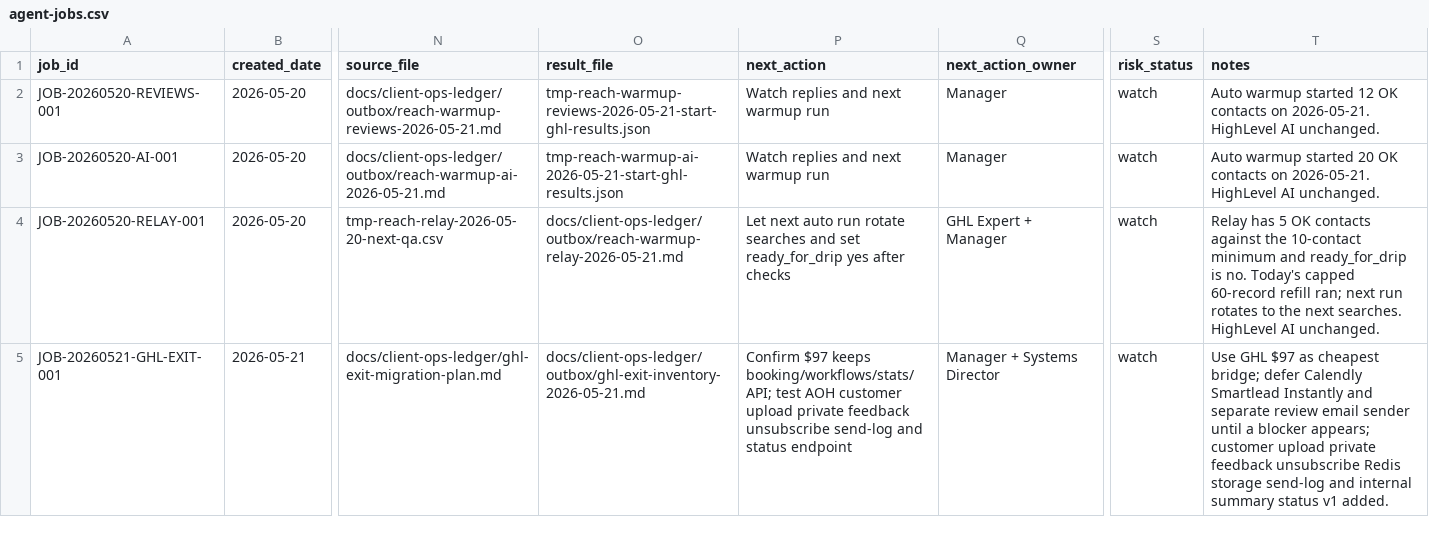
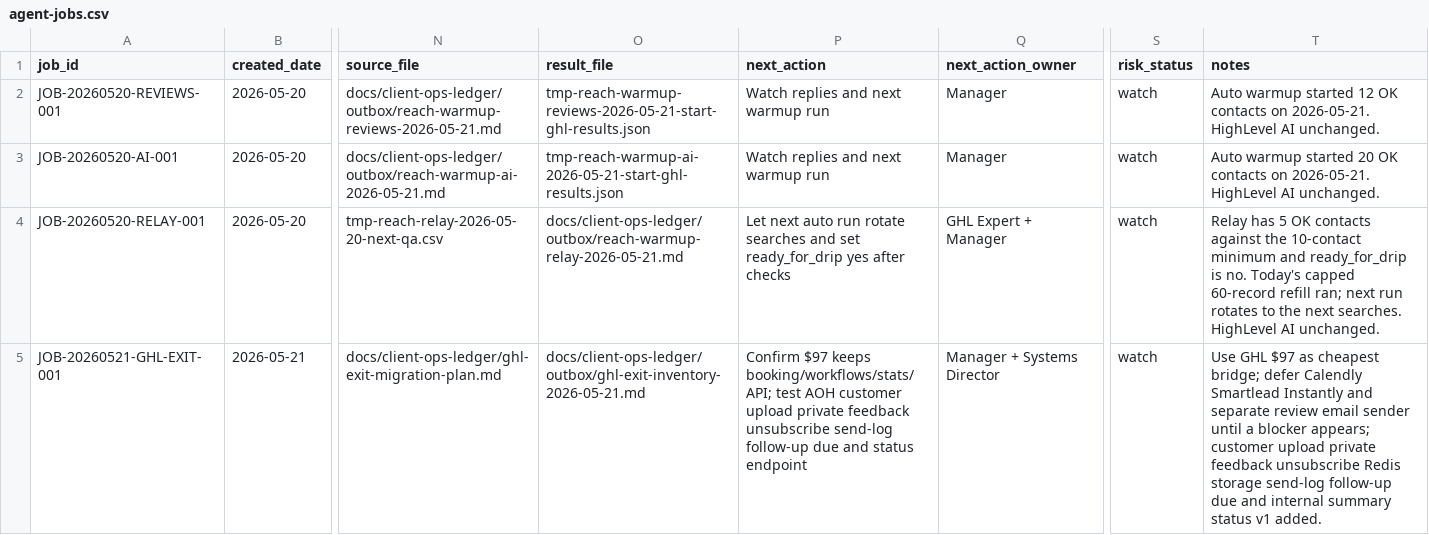
Before and after one commit to aoh-inc/aoh-website, a CSV file: docs/client-ops-ledger/agent-jobs.csv, drawn as a sheet; only a part is shown, gaps mark what is left out; the diff names each change by its address in the sheet, - before the commit and + after, or states it on an @@ line.

Commit message:
Add review followup due endpoint

```diff
--- a/docs/client-ops-ledger/agent-jobs.csv
+++ b/docs/client-ops-ledger/agent-jobs.csv
-P5 (next_action): …unsubscribe send-log and status…
+P5 (next_action): …unsubscribe send-log follow-up due and status…
-T5 (notes): …storage send-log and internal…
+T5 (notes): …storage send-log follow-up due and internal…
```
Also changed, not shown: 5 other files.
